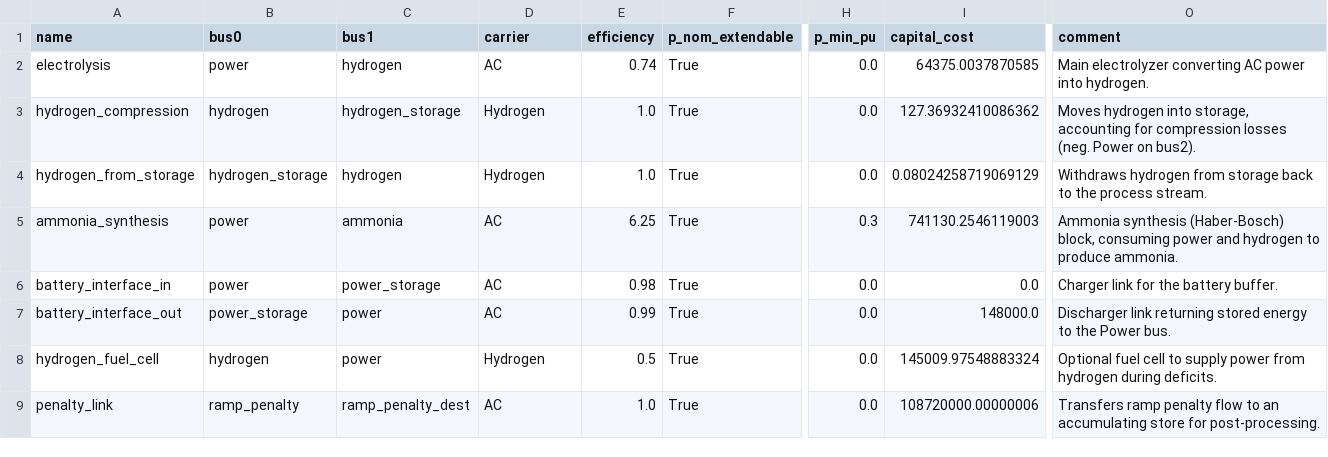
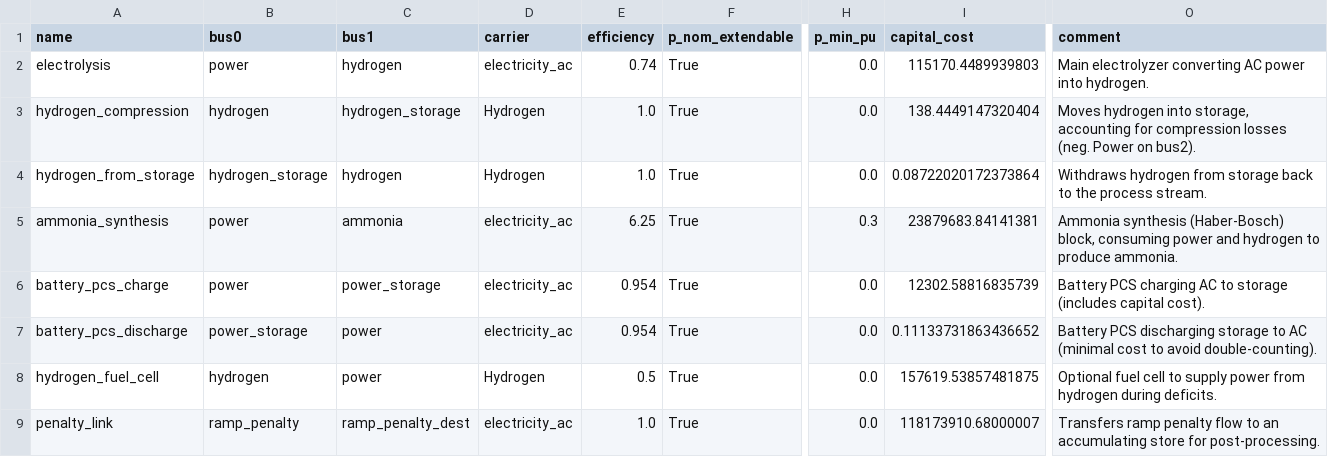
Before and after one commit to cpalazzi/green-lory, a CSV file: basic_ammonia_plant/links.csv, drawn as a sheet; only a part is shown, gaps mark what is left out; the diff names each change by its address in the sheet, - before the commit and + after, or states it on an @@ line.

```diff
--- a/basic_ammonia_plant/links.csv
+++ b/basic_ammonia_plant/links.csv
-D2 (carrier): AC
+D2 (carrier): electricity_ac
-I2 (capital_cost): 64375.0037870585
+I2 (capital_cost): 115170.4489939803
-I3 (capital_cost): 127.36932410086362
+I3 (capital_cost): 138.4449147320404
-I4 (capital_cost): 0.08024258719069129
+I4 (capital_cost): 0.08722020172373864
-D5:D7 (carrier): AC
+D5:D7 (carrier): electricity_ac
-I5 (capital_cost): 741130.2546119003
+I5 (capital_cost): 23879683.84141381
-A6 (name): battery_interface_in
+A6 (name): battery_pcs_charge
-E6 (efficiency): 0.98
+E6 (efficiency): 0.954
-I6 (capital_cost): 0.0
+I6 (capital_cost): 12302.58816835739
-O6 (comment): Charger link for the battery buffer.
+O6 (comment): Battery PCS charging AC to storage (includes capital cost).
-A7 (name): battery_interface_out
+A7 (name): battery_pcs_discharge
-E7 (efficiency): 0.99
+E7 (efficiency): 0.954
-I7 (capital_cost): 148000.0
+I7 (capital_cost): 0.11133731863436652
-O7 (comment): Discharger link returning stored energy to the Power bus.
+O7 (comment): Battery PCS discharging storage to AC (minimal cost to avoid double-counting).
-I8 (capital_cost): 145009.97548883324
+I8 (capital_cost): 157619.53857481875
-D9 (carrier): AC
+D9 (carrier): electricity_ac
-I9 (capital_cost): 108720000.00000006
+I9 (capital_cost): 118173910.68000007
```
Also changed, not shown: basic_ammonia_plant/buses.csv, basic_ammonia_plant/generators.csv, 13 other files.
